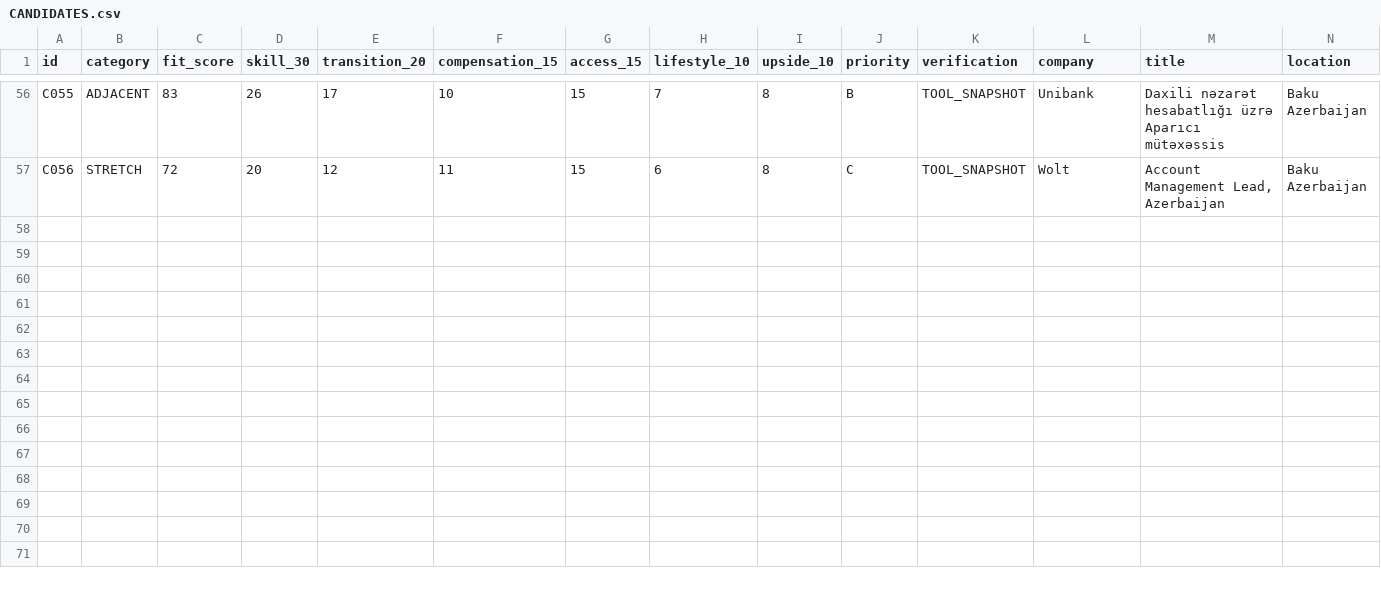
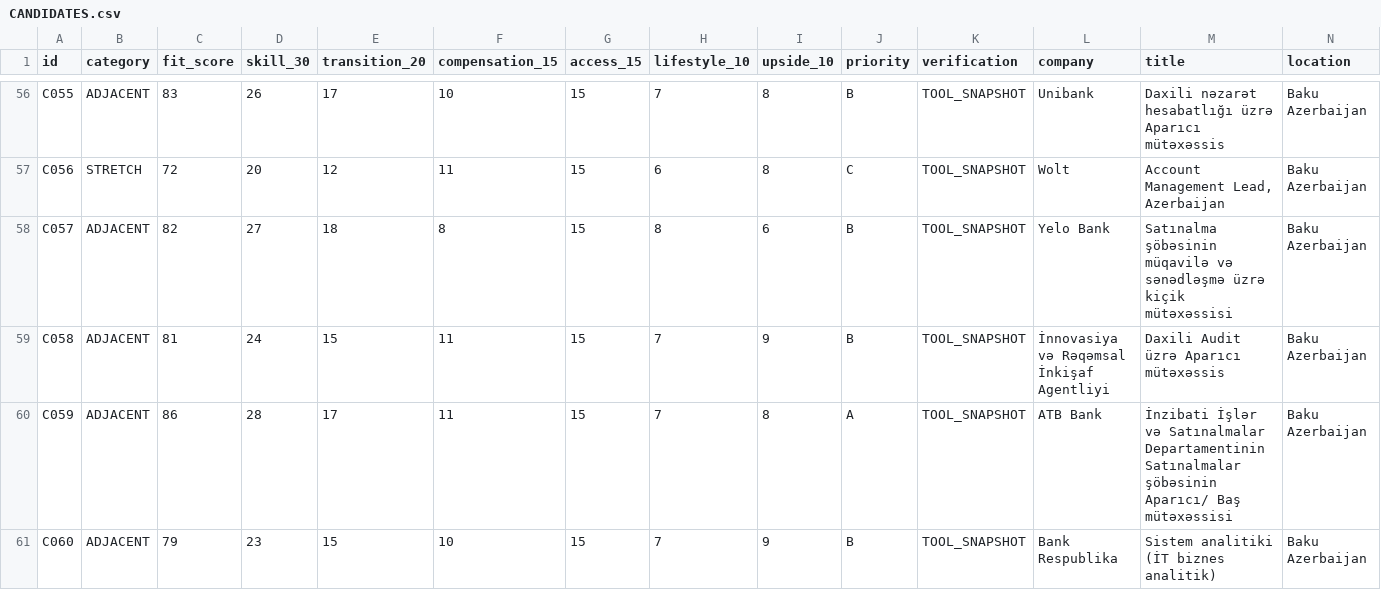
Before and after one commit to Mikayilzade/Mikayilzade-job-search, a CSV file: CANDIDATES.csv, drawn as a sheet; only a part is shown, gaps mark what is left out; rows hold the shown columns only; the diff covers the shown part only; the diff names each change by its address in the sheet, - before the commit and + after, or states it on an @@ line.

Commit message:
Add autonomous candidate batch to 64

```diff
--- a/CANDIDATES.csv
+++ b/CANDIDATES.csv
+row 58: C057 | ADJACENT | 82 | 27 | 18 | 8 | 15 | 8 | 6 | B | TOOL_SNAPSHOT | Yelo Bank | Satınalma şöbəsinin müqavilə və sənədləşmə üzrə kiçik mütəxəssisi | Baku Azerbaijan
+row 59: C058 | ADJACENT | 81 | 24 | 15 | 11 | 15 | 7 | 9 | B | TOOL_SNAPSHOT | İnnovasiya və Rəqəmsal İnkişaf Agentliyi | Daxili Audit üzrə Aparıcı mütəxəssis | Baku Azerbaijan
+row 60: C059 | ADJACENT | 86 | 28 | 17 | 11 | 15 | 7 | 8 | A | TOOL_SNAPSHOT | ATB Bank | İnzibati İşlər və Satınalmalar Departamentinin Satınalmalar şöbəsinin Aparıcı/ Baş mütəxəssisi | Baku Azerbaijan
+row 61: C060 | ADJACENT | 79 | 23 | 15 | 10 | 15 | 7 | 9 | B | TOOL_SNAPSHOT | Bank Respublika | Sistem analitiki (İT biznes analitik) | Baku Azerbaijan
```
Also changed, not shown: 4 added rows and 1 edited cell elsewhere in this file.
